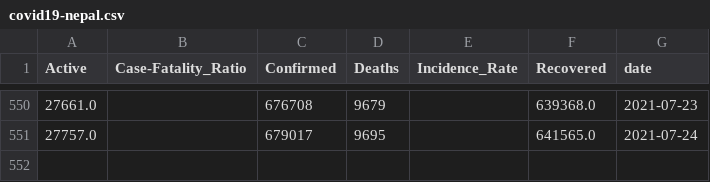
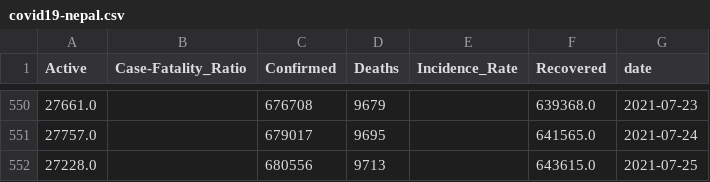
Before and after one commit to divyamani1/COVID19-Nepal, a CSV file: covid19-nepal.csv, drawn as a sheet; only a part is shown, gaps mark what is left out.

Commit message:
Update dataset (12-31-2020)

```diff
--- a/covid19-nepal.csv
+++ b/covid19-nepal.csv
@@ -551 +551,2 @@ Active,Case-Fatality_Ratio,Confirmed,Deaths,Incidence_Rate,Recovered,date
 27757.0,,679017,9695,,641565.0,2021-07-24
+27228.0,,680556,9713,,643615.0,2021-07-25
```
